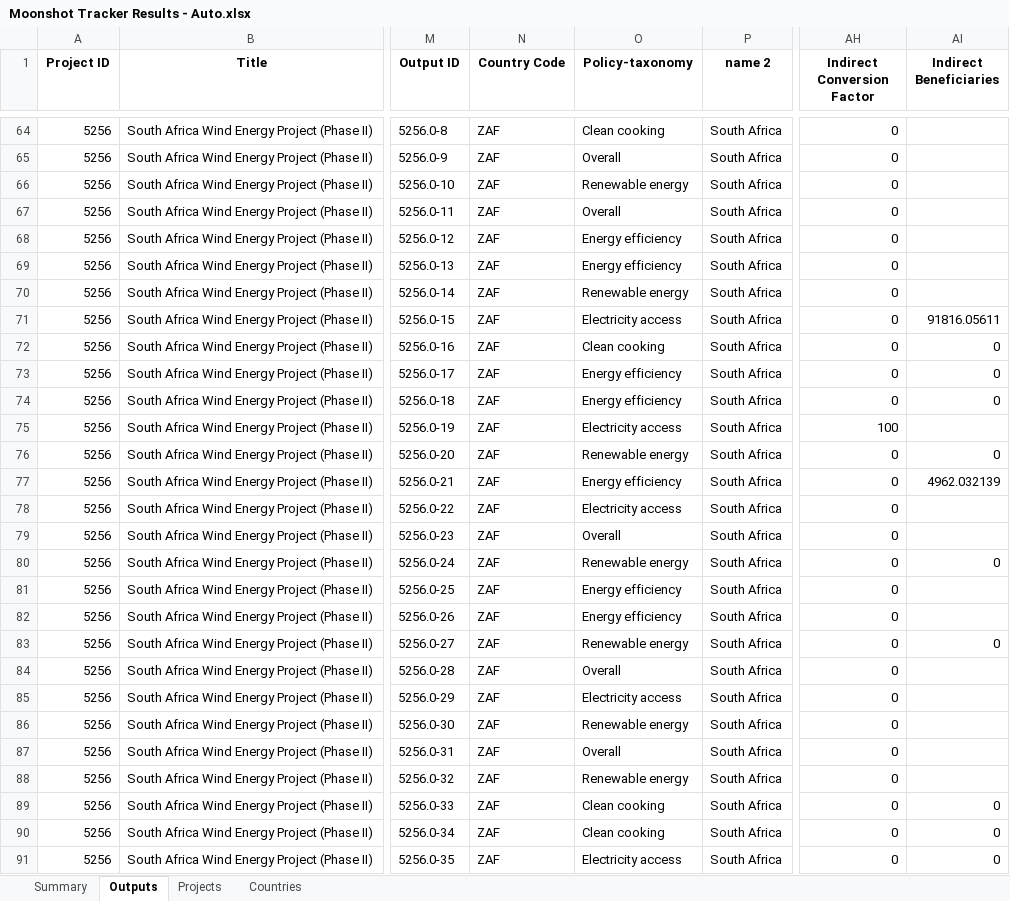
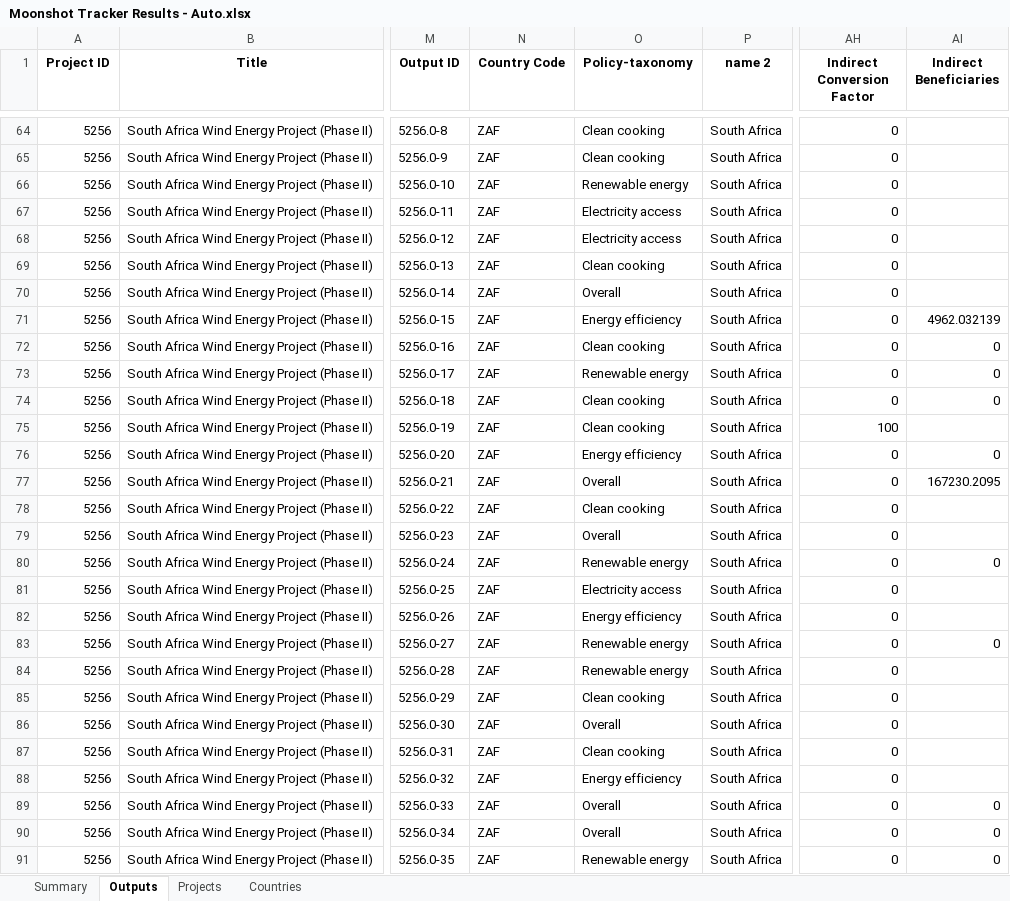
Before and after one commit to Ben-Keller/Energy-Moonshot-Tracker, an Excel workbook: 02_Output/00_Final Results/Moonshot Tracker Results - Auto.xlsx, sheet Outputs, drawn as a sheet; only a part is shown, gaps mark what is left out; values as stored, in another font and other column widths than the file's, no borders; the diff covers the shown part only; the diff names each change by its address in the sheet, - before the commit and + after, or states it on an @@ line.

```diff
--- a/02_Output/00_Final Results/Moonshot Tracker Results - Auto.xlsx (sheet Outputs)
+++ b/02_Output/00_Final Results/Moonshot Tracker Results - Auto.xlsx (sheet Outputs)
-O65 (Policy-taxonomy): Overall
+O65 (Policy-taxonomy): Clean cooking
-O67 (Policy-taxonomy): Overall
+O67 (Policy-taxonomy): Electricity access
-O68 (Policy-taxonomy): Energy efficiency
+O68 (Policy-taxonomy): Electricity access
-O69 (Policy-taxonomy): Energy efficiency
+O69 (Policy-taxonomy): Clean cooking
-O70 (Policy-taxonomy): Renewable energy
+O70 (Policy-taxonomy): Overall
-O71 (Policy-taxonomy): Electricity access
+O71 (Policy-taxonomy): Energy efficiency
-AI71 (Indirect Beneficiaries): 91816.05611
+AI71 (Indirect Beneficiaries): 4962.032139
-O73 (Policy-taxonomy): Energy efficiency
+O73 (Policy-taxonomy): Renewable energy
-O74 (Policy-taxonomy): Energy efficiency
+O74 (Policy-taxonomy): Clean cooking
-O75 (Policy-taxonomy): Electricity access
+O75 (Policy-taxonomy): Clean cooking
-O76 (Policy-taxonomy): Renewable energy
+O76 (Policy-taxonomy): Energy efficiency
-O77 (Policy-taxonomy): Energy efficiency
+O77 (Policy-taxonomy): Overall
-AI77 (Indirect Beneficiaries): 4962.032139
+AI77 (Indirect Beneficiaries): 167230.2095
-O78 (Policy-taxonomy): Electricity access
+O78 (Policy-taxonomy): Clean cooking
-O81 (Policy-taxonomy): Energy efficiency
+O81 (Policy-taxonomy): Electricity access
-O84 (Policy-taxonomy): Overall
+O84 (Policy-taxonomy): Renewable energy
-O85 (Policy-taxonomy): Electricity access
+O85 (Policy-taxonomy): Clean cooking
-O86 (Policy-taxonomy): Renewable energy
+O86 (Policy-taxonomy): Overall
-O87 (Policy-taxonomy): Overall
+O87 (Policy-taxonomy): Clean cooking
-O88 (Policy-taxonomy): Renewable energy
+O88 (Policy-taxonomy): Energy efficiency
-O89:O90 (Policy-taxonomy): Clean cooking
+O89:O90 (Policy-taxonomy): Overall
-O91 (Policy-taxonomy): Electricity access
+O91 (Policy-taxonomy): Renewable energy
```
Also changed, not shown: 1 removed row and 823 edited cells elsewhere in this sheet, sheet Projects, sheet Countries, sheet Summary, 9 other files.
